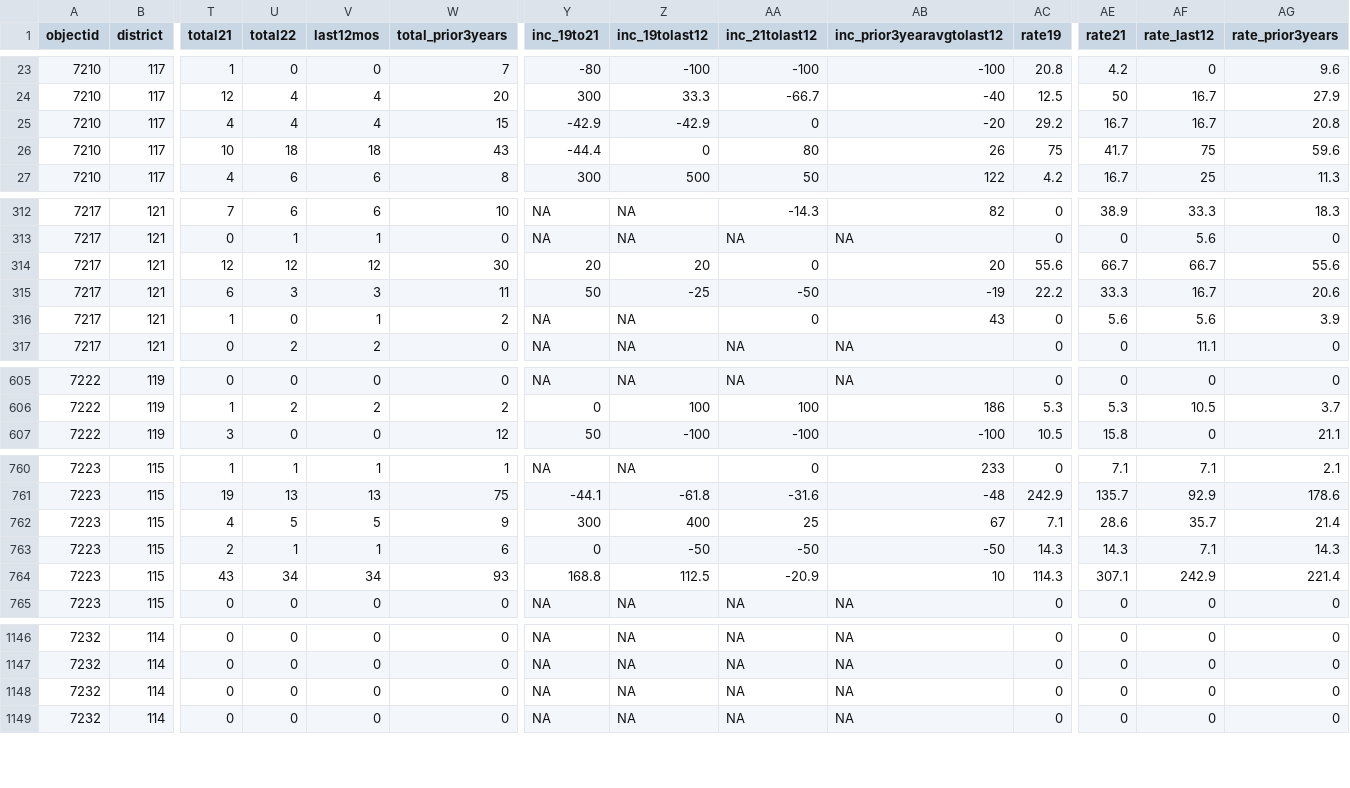
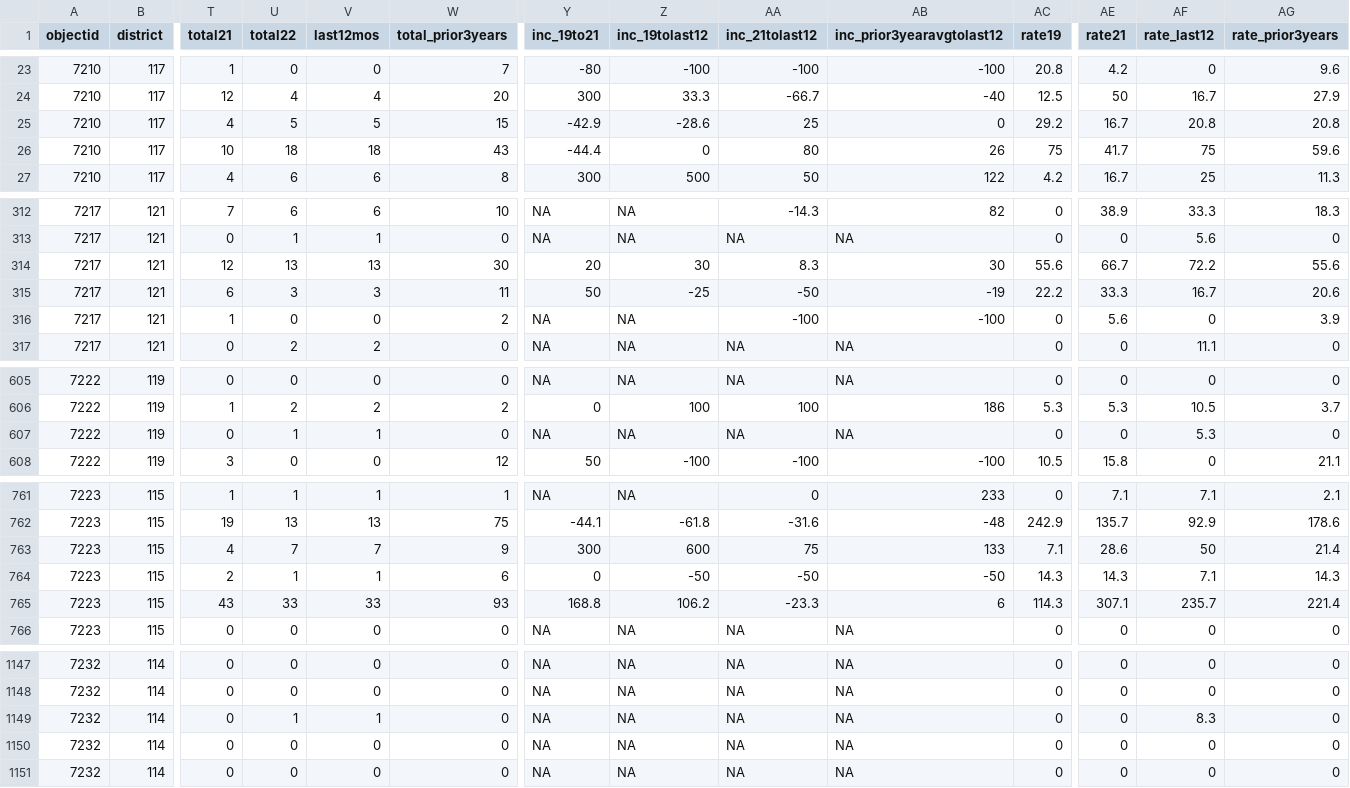
Before and after one commit to abcotvdata/safetytracker_cary, a CSV file: data/output/districts/district_detailed.csv, drawn as a sheet; only a part is shown, gaps mark what is left out; addresses are those after the commit; rows hold the shown columns only; the diff covers the shown part only; the diff names each change by its address in the sheet, - before the commit and + after, or states it on an @@ line.

Commit message:
New crime data collected

```diff
--- a/data/output/districts/district_detailed.csv
+++ b/data/output/districts/district_detailed.csv
-U25 (total22): 4
+U25 (total22): 5
-V25 (last12mos): 4
+V25 (last12mos): 5
-Z25 (inc_19tolast12): -42.9
+Z25 (inc_19tolast12): -28.6
-AA25 (inc_21tolast12): 0
+AA25 (inc_21tolast12): 25
-AB25 (inc_prior3yearavgtolast12): -20
+AB25 (inc_prior3yearavgtolast12): 0
-AF25 (rate_last12): 16.7
+AF25 (rate_last12): 20.8
-U314 (total22): 12
+U314 (total22): 13
-V314 (last12mos): 12
+V314 (last12mos): 13
-Z314 (inc_19tolast12): 20
+Z314 (inc_19tolast12): 30
-AA314 (inc_21tolast12): 0
+AA314 (inc_21tolast12): 8.3
-AB314 (inc_prior3yearavgtolast12): 20
+AB314 (inc_prior3yearavgtolast12): 30
-AF314 (rate_last12): 66.7
+AF314 (rate_last12): 72.2
-V316 (last12mos): 1
+V316 (last12mos): 0
-AA316 (inc_21tolast12): 0
+AA316 (inc_21tolast12): -100
-AB316 (inc_prior3yearavgtolast12): 43
+AB316 (inc_prior3yearavgtolast12): -100
-AF316 (rate_last12): 5.6
+AF316 (rate_last12): 0
+row 607: 7222 | 119 | 0 | 1 | 1 | 0 | NA | NA | NA | NA | 0 | 0 | 5.3 | 0
-U763 (total22): 5
+U763 (total22): 7
-V763 (last12mos): 5
+V763 (last12mos): 7
-Z763 (inc_19tolast12): 400
+Z763 (inc_19tolast12): 600
-AA763 (inc_21tolast12): 25
+AA763 (inc_21tolast12): 75
-AB763 (inc_prior3yearavgtolast12): 67
+AB763 (inc_prior3yearavgtolast12): 133
-AF763 (rate_last12): 35.7
+AF763 (rate_last12): 50
-U765 (total22): 34
+U765 (total22): 33
-V765 (last12mos): 34
+V765 (last12mos): 33
-Z765 (inc_19tolast12): 112.5
+Z765 (inc_19tolast12): 106.2
-AA765 (inc_21tolast12): -20.9
+AA765 (inc_21tolast12): -23.3
-AB765 (inc_prior3yearavgtolast12): 10
+AB765 (inc_prior3yearavgtolast12): 6
-AF765 (rate_last12): 242.9
+AF765 (rate_last12): 235.7
+row 1149: 7232 | 114 | 0 | 1 | 1 | 0 | NA | NA | NA | NA | 0 | 0 | 8.3 | 0
```
Also changed, not shown: 87 edited cells elsewhere in this file, data/output/city/citywide_category.csv, data/output/city/citywide_type.csv, 28 other files.
